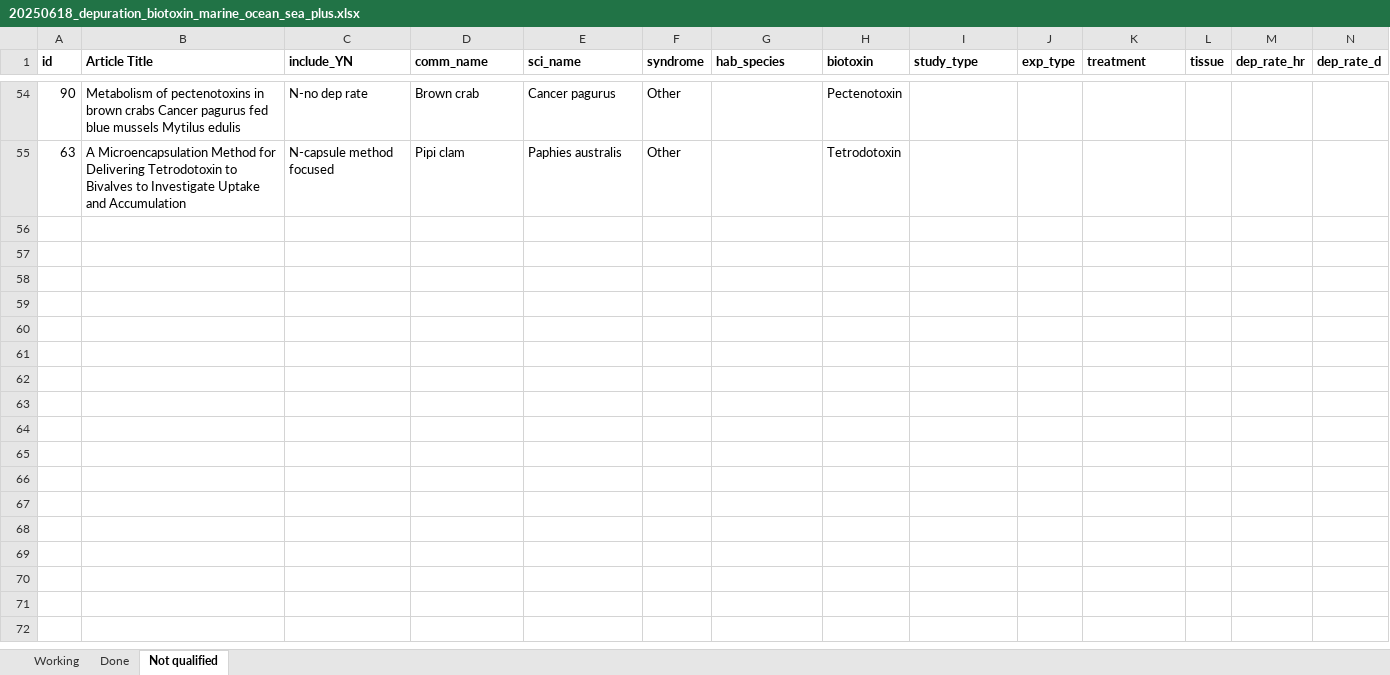
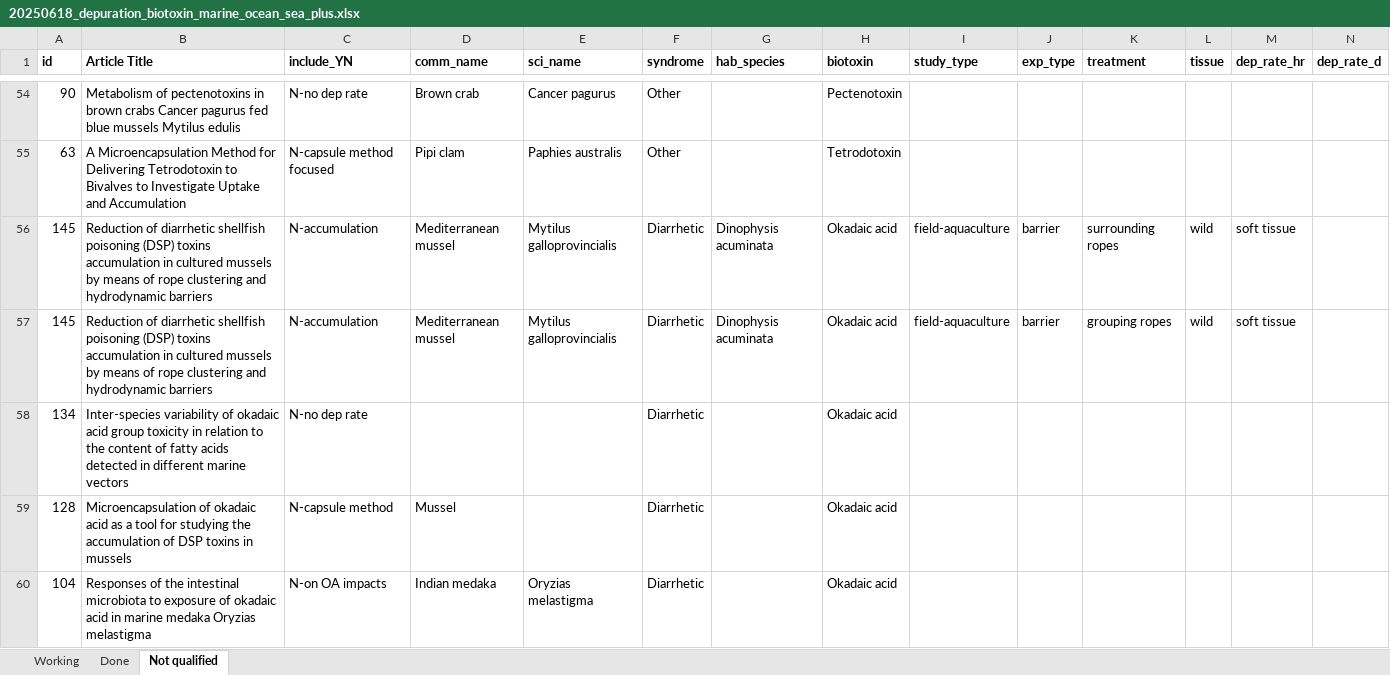
Before and after one commit to cfree14/hab_depuration, an Excel workbook: data/lit_review/raw/20250618_depuration_biotoxin_marine_ocean_sea_plus.xlsx, sheet Not qualified, drawn as a sheet; only a part is shown, gaps mark what is left out; values as stored, in another font and other column widths than the file's, no borders; rows hold the shown columns only; the diff covers the shown part only; the diff names each change by its address in the sheet, - before the commit and + after, or states it on an @@ line.

```diff
--- a/data/lit_review/raw/20250618_depuration_biotoxin_marine_ocean_sea_plus.xlsx (sheet Not qualified)
+++ b/data/lit_review/raw/20250618_depuration_biotoxin_marine_ocean_sea_plus.xlsx (sheet Not qualified)
+row 56: 145 | Reduction of diarrhetic shellfish poisoning (DSP) toxins accumulation in cultured mussels by means of rope clustering and hydrodynamic barriers | N-accumulation | Mediterranean mussel | Mytilus galloprovincialis | Diarrhetic | Dinophysis acuminata | Okadaic acid | field-aquaculture | barrier | surrounding ropes | wild | soft tissue
+row 57: 145 | Reduction of diarrhetic shellfish poisoning (DSP) toxins accumulation in cultured mussels by means of rope clustering and hydrodynamic barriers | N-accumulation | Mediterranean mussel | Mytilus galloprovincialis | Diarrhetic | Dinophysis acuminata | Okadaic acid | field-aquaculture | barrier | grouping ropes | wild | soft tissue
+row 58: 134 | Inter-species variability of okadaic acid group toxicity in relation to the content of fatty acids detected in different marine vectors | N-no dep rate |  |  | Diarrhetic |  | Okadaic acid
+row 59: 128 | Microencapsulation of okadaic acid as a tool for studying the accumulation of DSP toxins in mussels | N-capsule method | Mussel |  | Diarrhetic |  | Okadaic acid
+row 60: 104 | Responses of the intestinal microbiota to exposure of okadaic acid in marine medaka Oryzias melastigma | N-on OA impacts | Indian medaka | Oryzias melastigma | Diarrhetic |  | Okadaic acid
```
Also changed, not shown: 5 added rows and cell formats elsewhere in this sheet, sheet Done, sheet Working, hidden cells, 6 other files.
